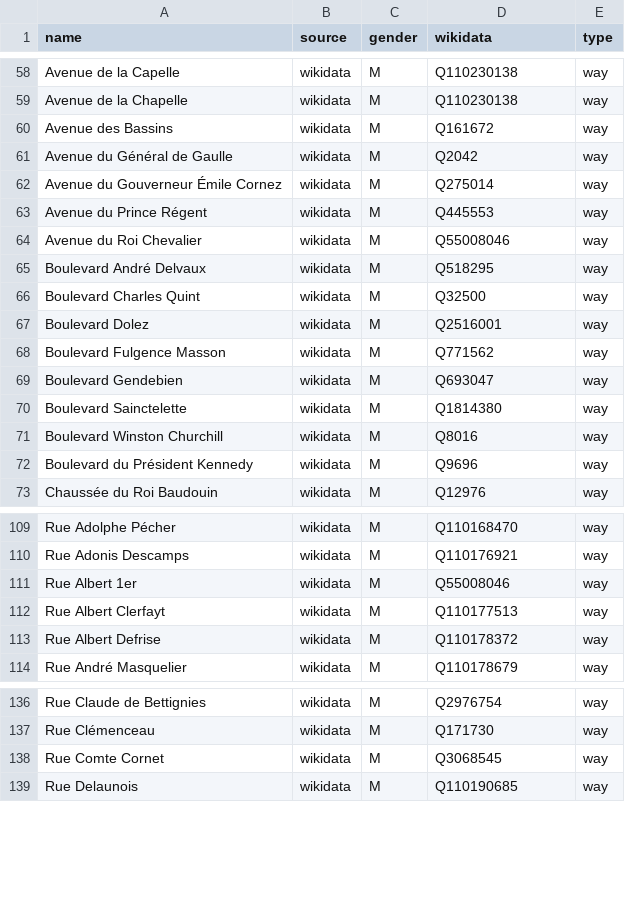
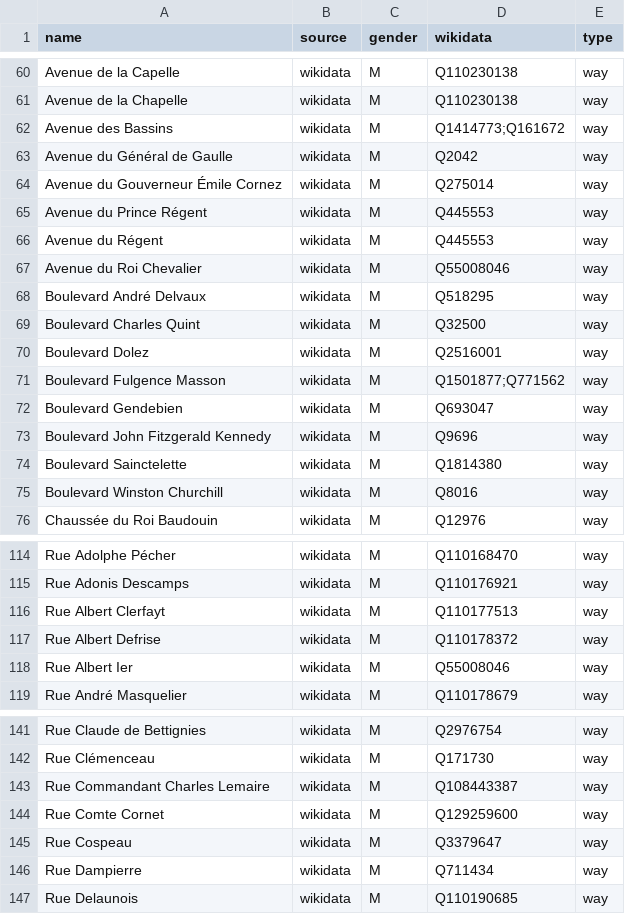
Before and after one commit to EqualStreetNames/equalstreetnames-mons, a CSV file: data/gender.csv, drawn as a sheet; only a part is shown, gaps mark what is left out; the diff covers the shown part only.

```diff
--- a/data/gender.csv
+++ b/data/gender.csv
@@ -59,3 +61,3 @@ name,source,gender,wikidata,type
 "Avenue de la Chapelle",wikidata,M,Q110230138,way
-"Avenue des Bassins",wikidata,M,Q161672,way
+"Avenue des Bassins",wikidata,M,Q1414773;Q161672,way
 "Avenue du Général de Gaulle",wikidata,M,Q2042,way
@@ -63,2 +65,3 @@ name,source,gender,wikidata,type
 "Avenue du Prince Régent",wikidata,M,Q445553,way
+"Avenue du Régent",wikidata,M,Q445553,way
 "Avenue du Roi Chevalier",wikidata,M,Q55008046,way
@@ -67,7 +70,7 @@ name,source,gender,wikidata,type
 "Boulevard Dolez",wikidata,M,Q2516001,way
-"Boulevard Fulgence Masson",wikidata,M,Q771562,way
+"Boulevard Fulgence Masson",wikidata,M,Q1501877;Q771562,way
 "Boulevard Gendebien",wikidata,M,Q693047,way
+"Boulevard John Fitzgerald Kennedy",wikidata,M,Q9696,way
 "Boulevard Sainctelette",wikidata,M,Q1814380,way
 "Boulevard Winston Churchill",wikidata,M,Q8016,way
-"Boulevard du Président Kennedy",wikidata,M,Q9696,way
 "Chaussée du Roi Baudouin",wikidata,M,Q12976,way
@@ -110,5 +115,5 @@ name,source,gender,wikidata,type
 "Rue Adonis Descamps",wikidata,M,Q110176921,way
-"Rue Albert 1er",wikidata,M,Q55008046,way
 "Rue Albert Clerfayt",wikidata,M,Q110177513,way
 "Rue Albert Defrise",wikidata,M,Q110178372,way
+"Rue Albert Ier",wikidata,M,Q55008046,way
 "Rue André Masquelier",wikidata,M,Q110178679,way
@@ -137,3 +142,6 @@ name,source,gender,wikidata,type
 "Rue Clémenceau",wikidata,M,Q171730,way
-"Rue Comte Cornet",wikidata,M,Q3068545,way
+"Rue Commandant Charles Lemaire",wikidata,M,Q108443387,way
+"Rue Comte Cornet",wikidata,M,Q129259600,way
+"Rue Cospeau",wikidata,M,Q3379647,way
+"Rue Dampierre",wikidata,M,Q711434,way
 "Rue Delaunois",wikidata,M,Q110190685,way
```
Also changed, not shown: 21 added rows, 3 removed rows and 4 edited cells elsewhere in this file, 3 other files.
